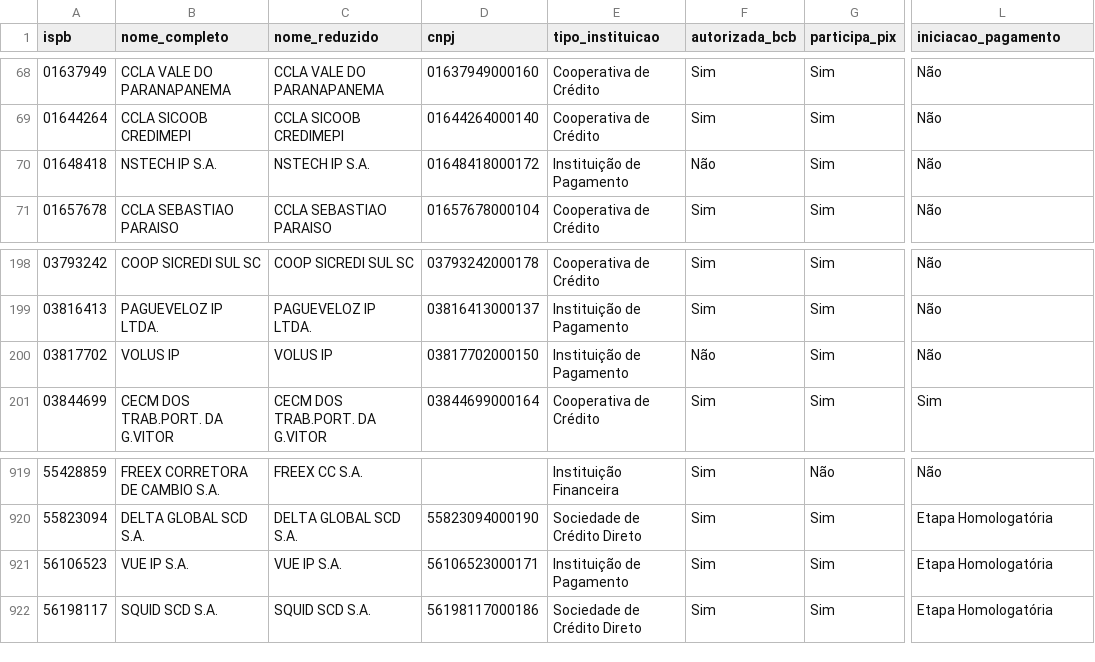
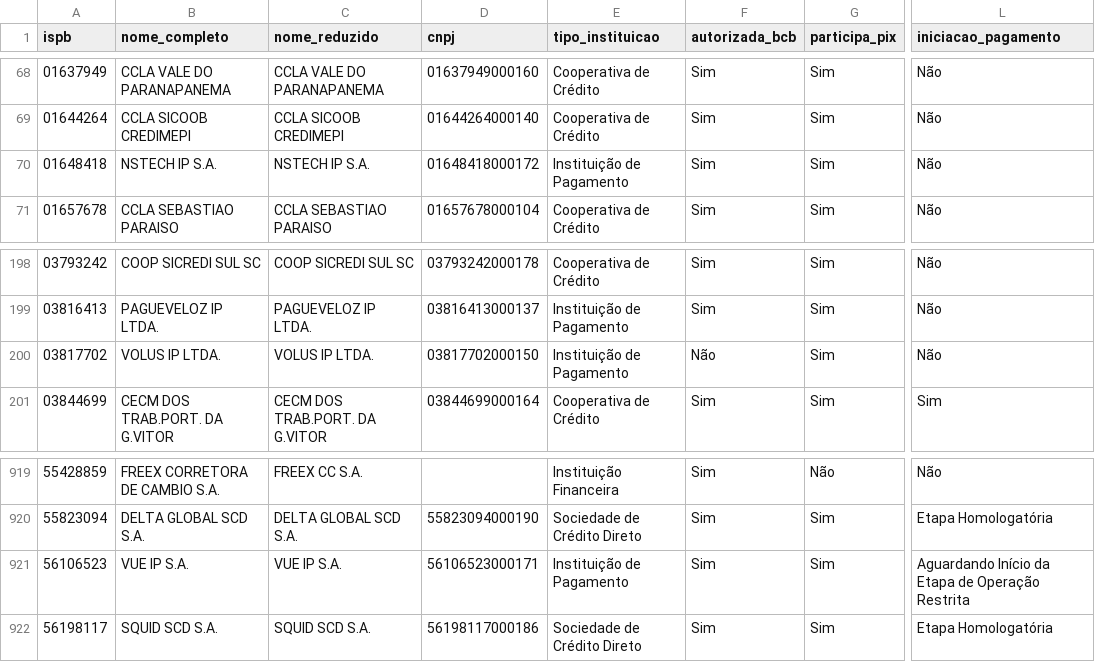
Before and after one commit to antoniopaolillo/brasil-ispb-database, a CSV file: data/ispbs.csv, drawn as a sheet; only a part is shown, gaps mark what is left out; the diff names each change by its address in the sheet, - before the commit and + after, or states it on an @@ line.

```diff
--- a/data/ispbs.csv
+++ b/data/ispbs.csv
-F70 (autorizada_bcb): Não
+F70 (autorizada_bcb): Sim
-B200 (nome_completo): VOLUS IP
+B200 (nome_completo): VOLUS IP LTDA.
-C200 (nome_reduzido): VOLUS IP
+C200 (nome_reduzido): VOLUS IP LTDA.
-L921 (iniciacao_pagamento): Etapa Homologatória
+L921 (iniciacao_pagamento): Aguardando Início da Etapa de Operação Restrita
```
Also changed, not shown: 2 other files.
